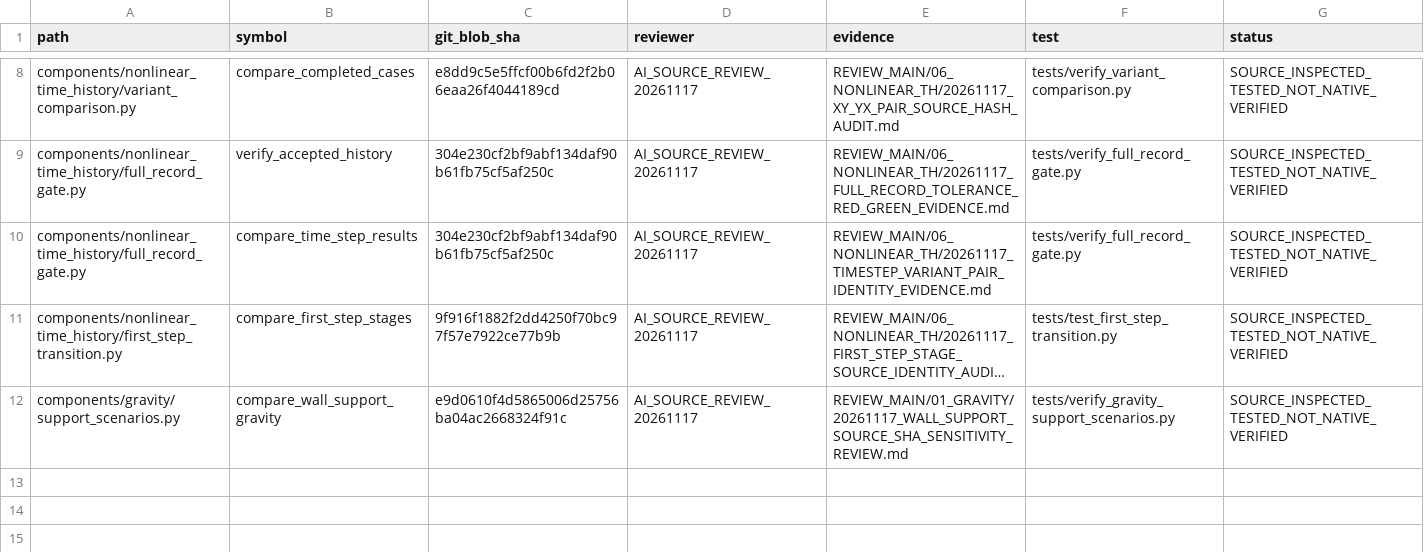
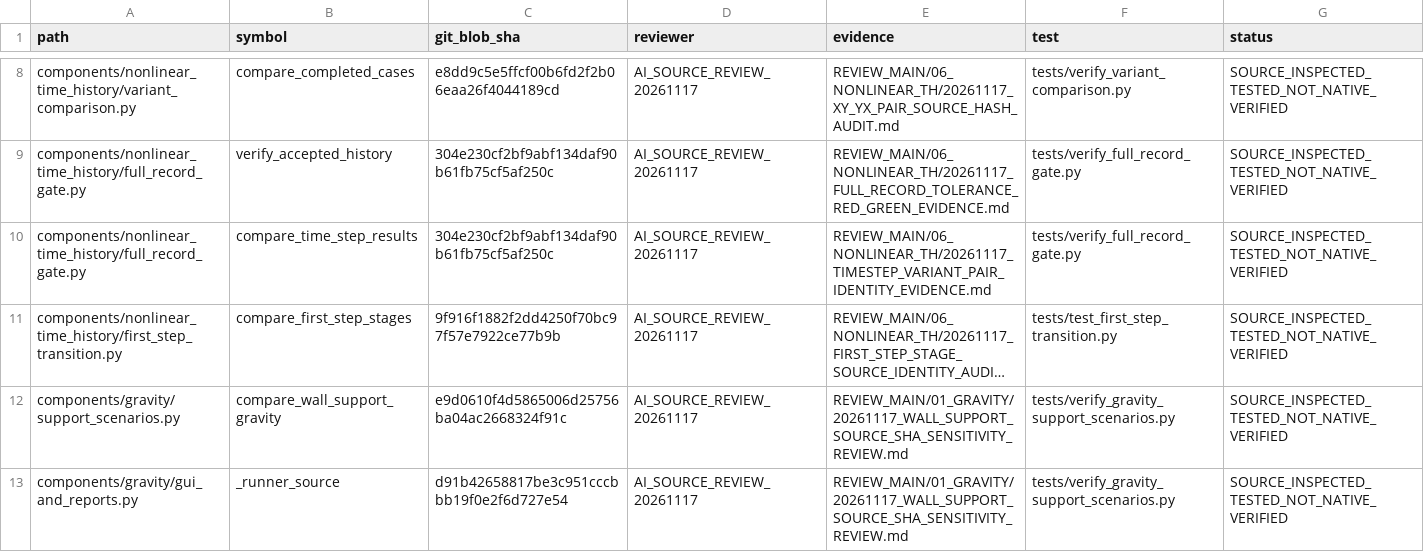
Before and after one commit to bikenshrestha2024/etabs-opensees-thesis, a CSV file: docs/review/ledger/semantic_review_attestations.csv, drawn as a sheet; only a part is shown, gaps mark what is left out; long unchanged cells end in …; the diff names each change by its address in the sheet, - before the commit and + after, or states it on an @@ line.

Commit message:
audit: attest executable gravity runner fingerprint producer exact SHA

```diff
--- a/docs/review/ledger/semantic_review_attestations.csv
+++ b/docs/review/ledger/semantic_review_attestations.csv
+row 13: components/gravity/gui_and_reports.py | _runner_source | d91b42658817be3c951cccbbb19f0e2f6d727e54 | AI_SOURCE_REVIEW_20261117 | REVIEW_MAIN/01_GRAVITY/20261117_WALL_SUPPORT_SOURCE_SHA_SENSITIVITY_REVIEW.md | tests/verify_gravity_support_scenarios.py | SOURCE_INSPECTED_TESTED_NOT_NATIVE_VERIFIED
```
